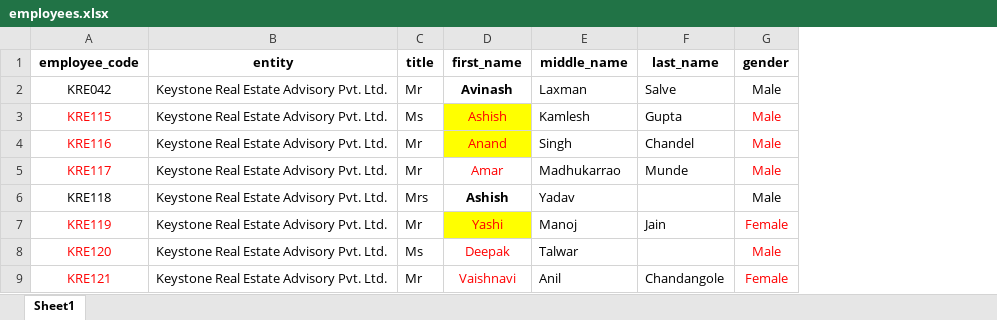
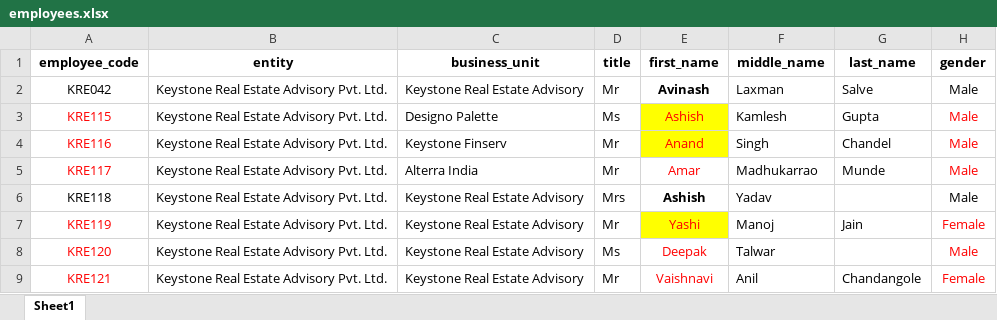
Before and after one commit to divyarane5/ks_incentives, an Excel workbook: storage/app/employees.xlsx, sheet Sheet1, drawn as a sheet; only a part is shown; values as stored, in another font and other column widths than the file's, no borders; the diff names each change by its address in the sheet, - before the commit and + after, or states it on an @@ line.

```diff
--- a/storage/app/employees.xlsx (sheet Sheet1)
+++ b/storage/app/employees.xlsx (sheet Sheet1)
+column C (business_unit), rows 2-9: Keystone Real Estate Advisory | Designo Palette | Keystone Finserv | Alterra India | Keystone Real Estate Advisory | Keystone Real Estate Advisory | Keystone Real Estate Advisory | Keystone Real Estate Advisory
```
Also changed, not shown: 16 other files.
